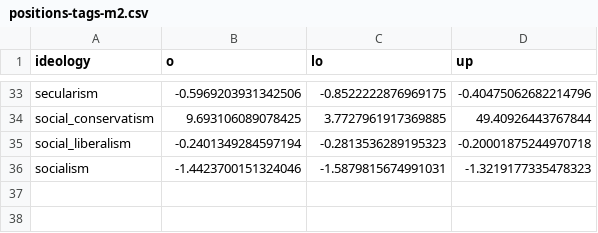
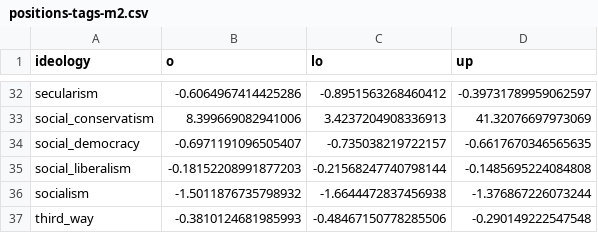
Before and after one commit to hdigital/partypositions-wikitags, a CSV file: 03-estimation/estimation-results/positions-tags-m2.csv, drawn as a sheet; only a part is shown, gaps mark what is left out; addresses are those after the commit; the diff covers the shown part only; the diff names each change by its address in the sheet, - before the commit and + after, or states it on an @@ line.

```diff
--- a/03-estimation/estimation-results/positions-tags-m2.csv
+++ b/03-estimation/estimation-results/positions-tags-m2.csv
-B32 (o): -0.5969203931342506
+B32 (o): -0.6064967414425286
-C32 (lo): -0.8522222876969175
+C32 (lo): -0.8951563268460412
-D32 (up): -0.40475062682214796
+D32 (up): -0.39731789959062597
-B33 (o): 9.693106089078425
+B33 (o): 8.399669082941006
-C33 (lo): 3.7727961917369885
+C33 (lo): 3.4237204908336913
-D33 (up): 49.40926443767844
+D33 (up): 41.32076697973069
+row 34: social_democracy | -0.6971191096505407 | -0.735038219722157 | -0.6617670346565635
-B35 (o): -0.2401349284597194
+B35 (o): -0.18152208991877203
-C35 (lo): -0.2813536289195323
+C35 (lo): -0.21568247740798144
-D35 (up): -0.20001875244970718
+D35 (up): -0.1485695224084808
-B36 (o): -1.4423700151324046
+B36 (o): -1.5011876735798932
-C36 (lo): -1.5879815674991031
+C36 (lo): -1.6644472837456938
-D36 (up): -1.3219177335478323
+D36 (up): -1.376867226073244
+row 37: third_way | -0.3810124681985993 | -0.48467150778285506 | -0.290149222547548
```
Also changed, not shown: 1 removed row and 90 edited cells elsewhere in this file, 01-data-sources/03-party-positions/02-party-positions.csv, 04-data-final/tag-position.csv, 26 other files.
